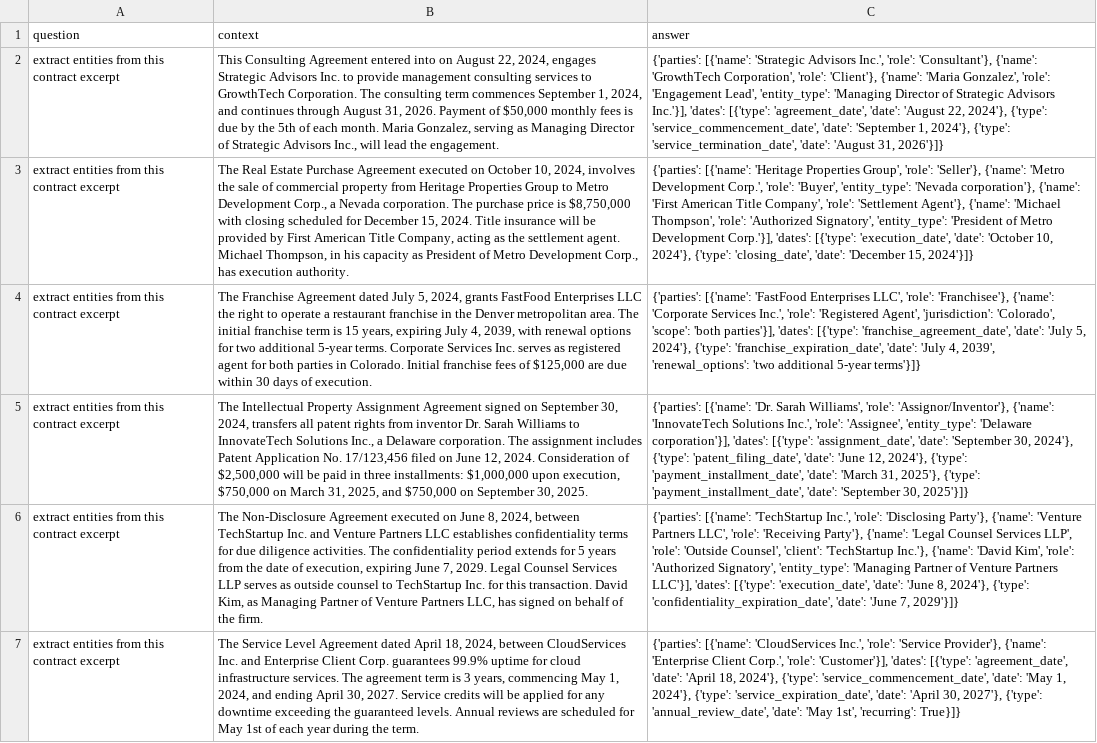
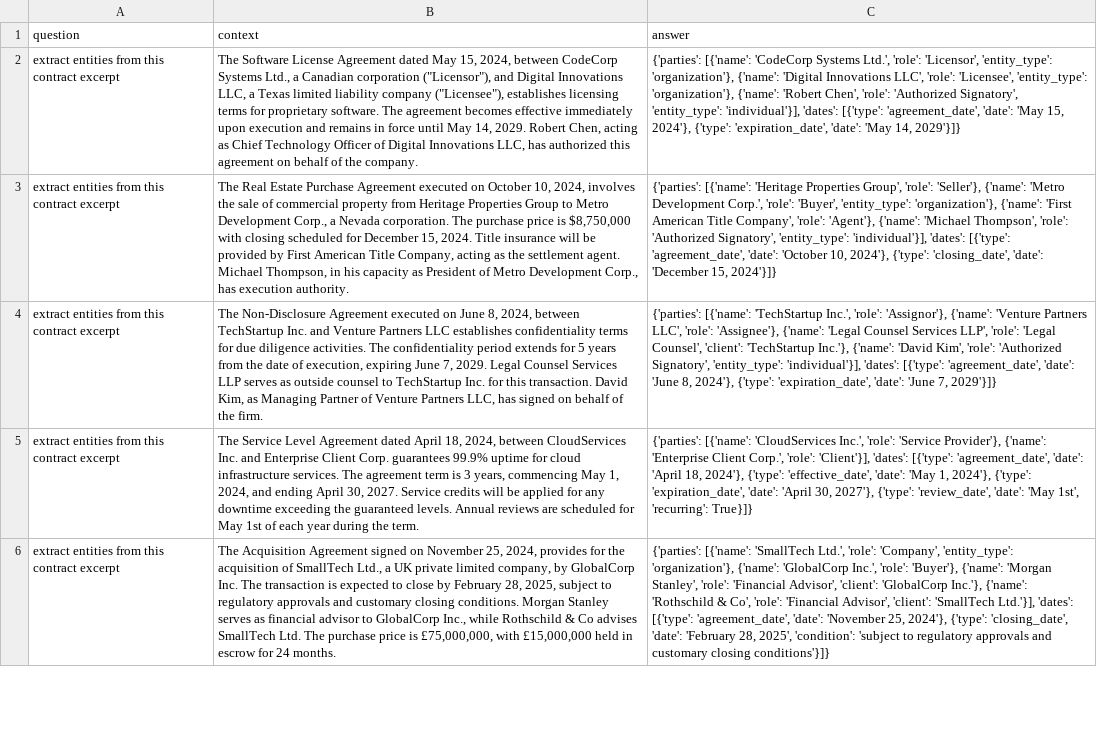
Before and after one commit to distil-labs/distil-labs-examples, a CSV file: entity-extraction-tutorial/data/train.csv, drawn as a sheet; only a part is shown; removed rows and columns are numbered as before the commit, all else as after; the diff covers the shown part only; the diff names each change by its address in the sheet, - before the commit and + after, or states it on an @@ line.

Commit message:
udpate entity extraction notebook with more sensible data

```diff
--- a/entity-extraction-tutorial/data/train.csv
+++ b/entity-extraction-tutorial/data/train.csv
-B2 (context): This Consulting Agreement entered into on August 22, 2024, engages Strategic Advisors Inc. to provide management consulting services to GrowthTech Corporation. The consulting term commences September 1, 2024, and continues through August 31, 2026. Payment of $50,000 monthly fees is due by the 5th of each month. Maria Gonzalez, serving as Managing Director of Strategic Advisors Inc., will lead the engagement.
+B2 (context): The Software License Agreement dated May 15, 2024, between CodeCorp Systems Ltd., a Canadian corporation ("Licensor"), and Digital Innovations LLC, a Texas limited liability company ("Licensee"), establishes licensing terms for proprietary software. The agreement becomes effective immediately upon execution and remains in force until May 14, 2029. Robert Chen, acting as Chief Technology Officer of Digital Innovations LLC, has authorized this agreement on behalf of the company.
-C2 (answer): {'parties': [{'name': 'Strategic Advisors Inc.', 'role': 'Consultant'}, {'name': 'GrowthTech Corporation', 'role': 'Client'}, {'name': 'Maria Gonzalez', 'role': 'Engagement Lead', 'entity_type': 'Managing Director of Strategic Advisors Inc.'}], 'dates': [{'type': 'agreement_date', 'date': 'August 22, 2024'}, {'type': 'service_commencement_date', 'date': 'September 1, 2024'}, {'type': 'service_termination_date', 'date': 'August 31, 2026'}]}
+C2 (answer): {'parties': [{'name': 'CodeCorp Systems Ltd.', 'role': 'Licensor', 'entity_type': 'organization'}, {'name': 'Digital Innovations LLC', 'role': 'Licensee', 'entity_type': 'organization'}, {'name': 'Robert Chen', 'role': 'Authorized Signatory', 'entity_type': 'individual'}], 'dates': [{'type': 'agreement_date', 'date': 'May 15, 2024'}, {'type': 'expiration_date', 'date': 'May 14, 2029'}]}
-C3 (answer): …'Buyer', 'entity_type': 'Nevada corporation'}, {'name': 'First American Title Company', 'role': 'Settlement Agent'}, {'name': 'Michael Thompson', 'role': 'Authorized Signatory', 'entity_type': 'President of Metro Development Corp.'}], 'dates': [{'type': 'execution_date', 'date': 'October…
+C3 (answer): …'Buyer', 'entity_type': 'organization'}, {'name': 'First American Title Company', 'role': 'Agent'}, {'name': 'Michael Thompson', 'role': 'Authorized Signatory', 'entity_type': 'individual'}], 'dates': [{'type': 'agreement_date', 'date': 'October…
-row 4: extract entities from this contract excerpt | The Franchise Agreement dated July 5, 2024, grants FastFood Enterprises LLC the right to operate a restaurant franchise in the Denver metropolitan area. The initial franchise term is 15 years, expiring July 4, 2039, with renewal options for two additional 5-year terms. Corporate Services Inc. serves as registered agent for both parties in Colorado. Initial franchise fees of $125,000 are due within 30 days of execution. | {'parties': [{'name': 'FastFood Enterprises LLC', 'role': 'Franchisee'}, {'name': 'Corporate Services Inc.', 'role': 'Registered Agent', 'jurisdiction': 'Colorado', 'scope': 'both parties'}], 'dates': [{'type': 'franchise_agreement_date', 'date': 'July 5, 2024'}, {'type': 'franchise_expiration_date', 'date': 'July 4, 2039', 'renewal_options': 'two additional 5-year terms'}]}
-row 5: extract entities from this contract excerpt | The Intellectual Property Assignment Agreement signed on September 30, 2024, transfers all patent rights from inventor Dr. Sarah Williams to InnovateTech Solutions Inc., a Delaware corporation. The assignment includes Patent Application No. 17/123,456 filed on June 12, 2024. Consideration of $2,500,000 will be paid in three installments: $1,000,000 upon execution, $750,000 on March 31, 2025, and $750,000 on September 30, 2025. | {'parties': [{'name': 'Dr. Sarah Williams', 'role': 'Assignor/Inventor'}, {'name': 'InnovateTech Solutions Inc.', 'role': 'Assignee', 'entity_type': 'Delaware corporation'}], 'dates': [{'type': 'assignment_date', 'date': 'September 30, 2024'}, {'type': 'patent_filing_date', 'date': 'June 12, 2024'}, {'type': 'payment_installment_date', 'date': 'March 31, 2025'}, {'type': 'payment_installment_date', 'date': 'September 30, 2025'}]}
-C4 (answer): …Inc.', 'role': 'Disclosing Party'}, {'name': 'Venture Partners LLC', 'role': 'Receiving Party'}, {'name': 'Legal Counsel Services LLP', 'role': 'Outside Counsel', 'client': 'TechStartup Inc.'}, {'name': 'David Kim', 'role': 'Authorized Signatory', 'entity_type': 'Managing Partner of Venture Partners LLC'}], 'dates': [{'type': 'execution_date', 'date': 'June 8, 2024'}, {'type': 'confidentiality_expiration_date', 'date': 'June…
+C4 (answer): …Inc.', 'role': 'Assignor'}, {'name': 'Venture Partners LLC', 'role': 'Assignee'}, {'name': 'Legal Counsel Services LLP', 'role': 'Legal Counsel', 'client': 'TechStartup Inc.'}, {'name': 'David Kim', 'role': 'Authorized Signatory', 'entity_type': 'individual'}], 'dates': [{'type': 'agreement_date', 'date': 'June 8, 2024'}, {'type': 'expiration_date', 'date': 'June…
-C5 (answer): …Corp.', 'role': 'Customer'}], 'dates': [{'type': 'agreement_date', 'date': 'April 18, 2024'}, {'type': 'service_commencement_date', 'date': 'May 1, 2024'}, {'type': 'service_expiration_date', 'date': 'April 30, 2027'}, {'type': 'annual_review_date', 'date': 'May…
+C5 (answer): …Corp.', 'role': 'Client'}], 'dates': [{'type': 'agreement_date', 'date': 'April 18, 2024'}, {'type': 'effective_date', 'date': 'May 1, 2024'}, {'type': 'expiration_date', 'date': 'April 30, 2027'}, {'type': 'review_date', 'date': 'May…
+row 6: extract entities from this contract excerpt | The Acquisition Agreement signed on November 25, 2024, provides for the acquisition of SmallTech Ltd., a UK private limited company, by GlobalCorp Inc. The transaction is expected to close by February 28, 2025, subject to regulatory approvals and customary closing conditions. Morgan Stanley serves as financial advisor to GlobalCorp Inc., while Rothschild & Co advises SmallTech Ltd. The purchase price is £75,000,000, with £15,000,000 held in escrow for 24 months. | {'parties': [{'name': 'SmallTech Ltd.', 'role': 'Company', 'entity_type': 'organization'}, {'name': 'GlobalCorp Inc.', 'role': 'Buyer'}, {'name': 'Morgan Stanley', 'role': 'Financial Advisor', 'client': 'GlobalCorp Inc.'}, {'name': 'Rothschild & Co', 'role': 'Financial Advisor', 'client': 'SmallTech Ltd.'}], 'dates': [{'type': 'agreement_date', 'date': 'November 25, 2024'}, {'type': 'closing_date', 'date': 'February 28, 2025', 'condition': 'subject to regulatory approvals and customary closing conditions'}]}
```
Also changed, not shown: 13 added rows, 8 removed rows and 45 edited cells elsewhere in this file, 6 other files.
